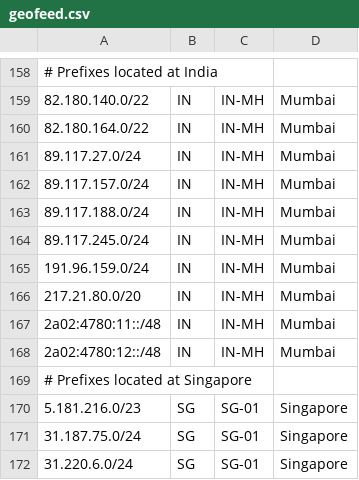
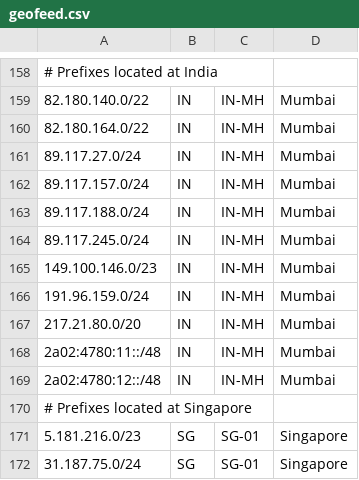
Before and after one commit to hostinger/geofeed, a CSV file: geofeed.csv, drawn as a sheet; only a part is shown, gaps mark what is left out; the shorter side is filled out with more unchanged rows; the diff names each change by its address in the sheet, - before the commit and + after, or states it on an @@ line.

Commit message:
Update geofeed.csv

```diff
--- a/geofeed.csv
+++ b/geofeed.csv
+row 165: 149.100.146.0/23 | IN | IN-MH | Mumbai
```
